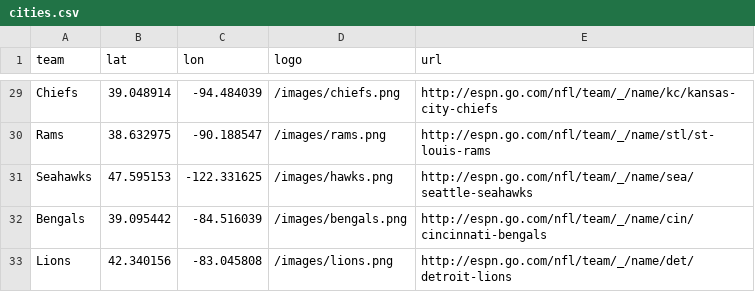
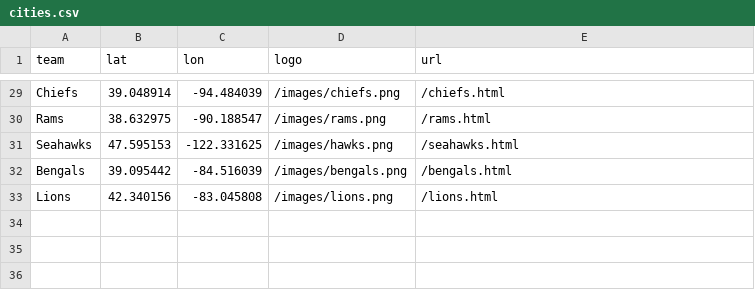
Before and after one commit to andyt338/HoxTok, a CSV file: cities.csv, drawn as a sheet; only a part is shown, gaps mark what is left out; the diff covers the shown part only; the diff names each change by its address in the sheet, - before the commit and + after, or states it on an @@ line.

Commit message:
individual team pages added

```diff
--- a/cities.csv
+++ b/cities.csv
-E29 (url): http://espn.go.com/nfl/team/_/name/kc/kansas-city-chiefs
+E29 (url): /chiefs.html
-E30 (url): http://espn.go.com/nfl/team/_/name/stl/st-louis-rams
+E30 (url): /rams.html
-E31 (url): http://espn.go.com/nfl/team/_/name/sea/seattle-seahawks
+E31 (url): /seahawks.html
-E32 (url): http://espn.go.com/nfl/team/_/name/cin/cincinnati-bengals
+E32 (url): /bengals.html
-E33 (url): http://espn.go.com/nfl/team/_/name/det/detroit-lions
+E33 (url): /lions.html
```
Also changed, not shown: 27 edited cells elsewhere in this file, 37 other files.
